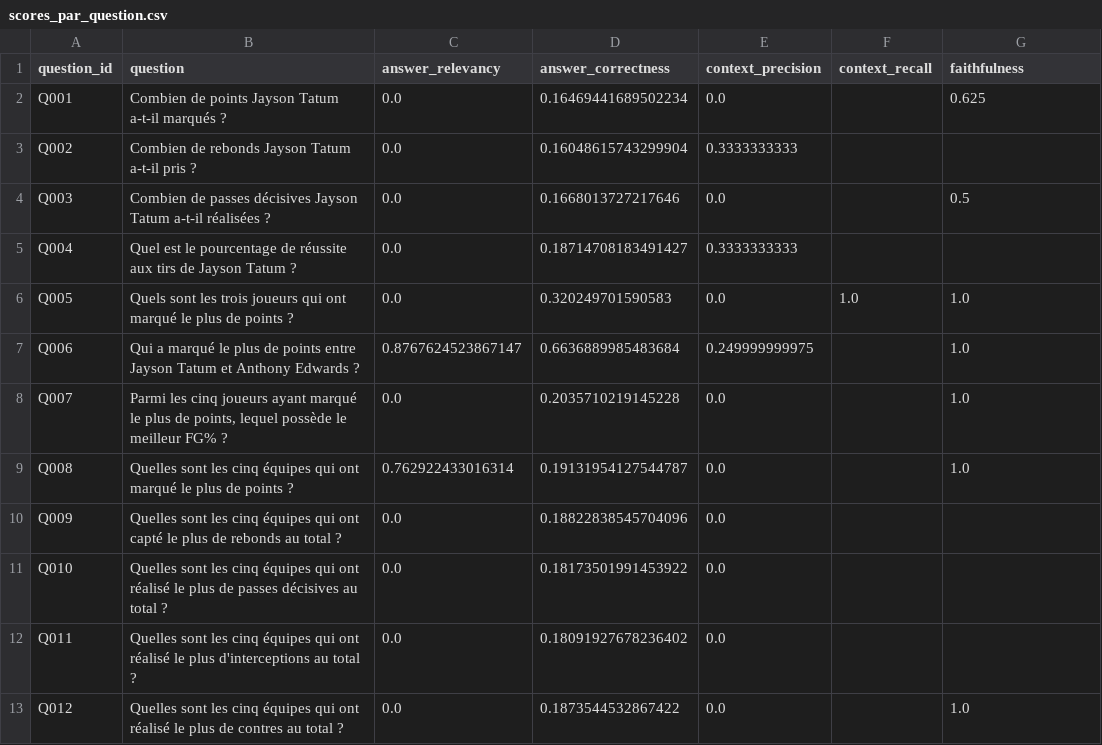
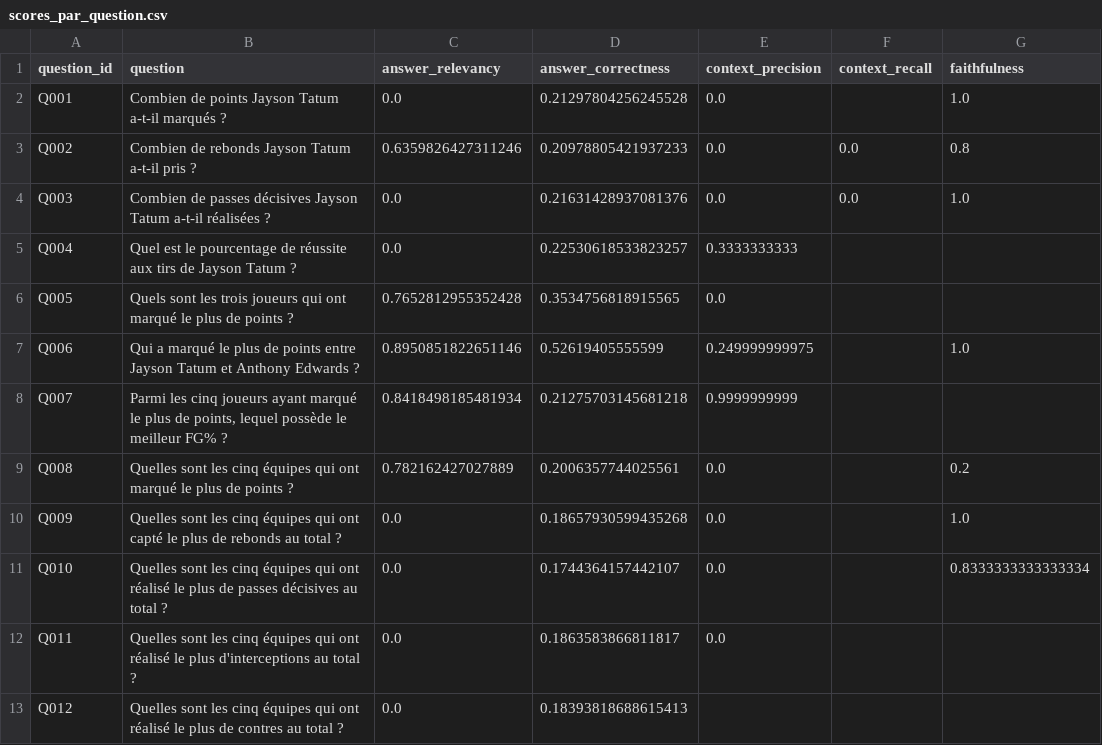
Before and after one commit to Diaure/Evaluation_Performances_LLM_SportSee, a CSV file: ragas_results/after_pydantic_ai/scores_par_question.csv, drawn as a sheet; only a part is shown; the diff covers the shown part only.

```diff
--- a/ragas_results/after_pydantic_ai/scores_par_question.csv
+++ b/ragas_results/after_pydantic_ai/scores_par_question.csv
@@ -1,13 +1,13 @@
 question_id,question,answer_relevancy,answer_correctness,context_precision,context_recall,faithfulness
-Q001,Combien de points Jayson Tatum a-t-il marqués ?,0.0,0.16469441689502234,0.0,,0.625
-Q002,Combien de rebonds Jayson Tatum a-t-il pris ?,0.0,0.16048615743299904,0.3333333333,,
-Q003,Combien de passes décisives Jayson Tatum a-t-il réalisées ?,0.0,0.1668013727217646,0.0,,0.5
-Q004,Quel est le pourcentage de réussite aux tirs de Jayson Tatum ?,0.0,0.18714708183491427,0.3333333333,,
-Q005,Quels sont les trois joueurs qui ont marqué le plus de points ?,0.0,0.320249701590583,0.0,1.0,1.0
-Q006,Qui a marqué le plus de points entre Jayson Tatum et Anthony Edwards ?,0.8767624523867147,0.6636889985483684,0.249999999975,,1.0
-Q007,"Parmi les cinq joueurs ayant marqué le plus de points, lequel possède le meilleur FG% ?",0.0,0.2035710219145228,0.0,,1.0
-Q008,Quelles sont les cinq équipes qui ont marqué le plus de points ?,0.762922433016314,0.19131954127544787,0.0,,1.0
-Q009,Quelles sont les cinq équipes qui ont capté le plus de rebonds au total ?,0.0,0.18822838545704096,0.0,,
-Q010,Quelles sont les cinq équipes qui ont réalisé le plus de passes décisives au total ?,0.0,0.18173501991453922,0.0,,
-Q011,Quelles sont les cinq équipes qui ont réalisé le plus d'interceptions au total ?,0.0,0.18091927678236402,0.0,,
-Q012,Quelles sont les cinq équipes qui ont réalisé le plus de contres au total ?,0.0,0.1873544532867422,0.0,,1.0
+Q001,Combien de points Jayson Tatum a-t-il marqués ?,0.0,0.21297804256245528,0.0,,1.0
+Q002,Combien de rebonds Jayson Tatum a-t-il pris ?,0.6359826427311246,0.20978805421937233,0.0,0.0,0.8
+Q003,Combien de passes décisives Jayson Tatum a-t-il réalisées ?,0.0,0.21631428937081376,0.0,0.0,1.0
+Q004,Quel est le pourcentage de réussite aux tirs de Jayson Tatum ?,0.0,0.22530618533823257,0.3333333333,,
+Q005,Quels sont les trois joueurs qui ont marqué le plus de points ?,0.7652812955352428,0.3534756818915565,0.0,,
+Q006,Qui a marqué le plus de points entre Jayson Tatum et Anthony Edwards ?,0.8950851822651146,0.52619405555599,0.249999999975,,1.0
+Q007,"Parmi les cinq joueurs ayant marqué le plus de points, lequel possède le meilleur FG% ?",0.8418498185481934,0.21275703145681218,0.9999999999,,
+Q008,Quelles sont les cinq équipes qui ont marqué le plus de points ?,0.782162427027889,0.2006357744025561,0.0,,0.2
+Q009,Quelles sont les cinq équipes qui ont capté le plus de rebonds au total ?,0.0,0.18657930599435268,0.0,,1.0
+Q010,Quelles sont les cinq équipes qui ont réalisé le plus de passes décisives au total ?,0.0,0.1744364157442107,0.0,,0.8333333333333334
+Q011,Quelles sont les cinq équipes qui ont réalisé le plus d'interceptions au total ?,0.0,0.1863583866811817,0.0,,
+Q012,Quelles sont les cinq équipes qui ont réalisé le plus de contres au total ?,0.0,0.18393818688615413,,,
```
Also changed, not shown: 36 edited cells elsewhere in this file, ragas_results/after_pydantic_ai/results.csv, ragas_results/before_pydantic_ai/results.csv, 33 other files.
